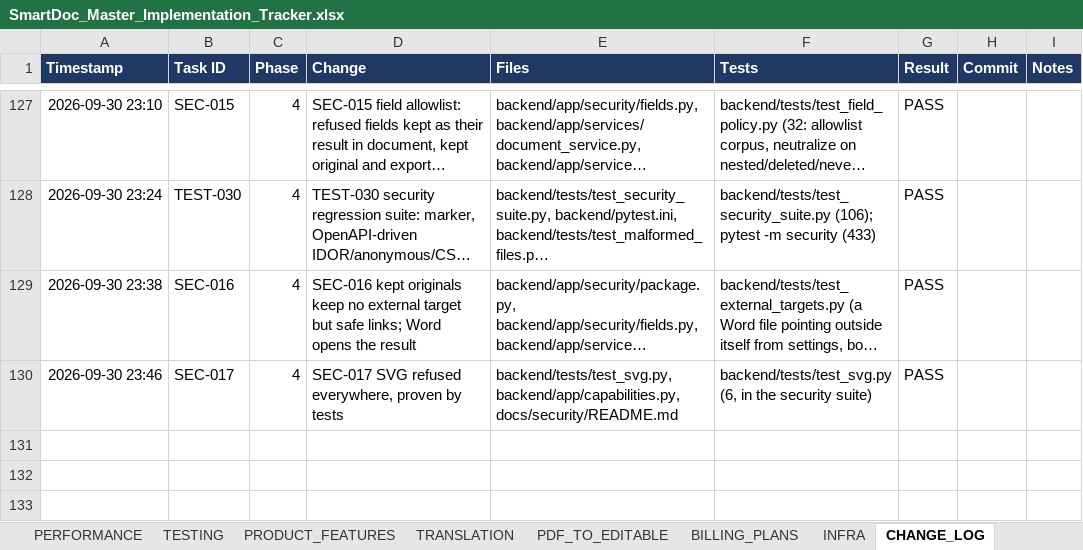
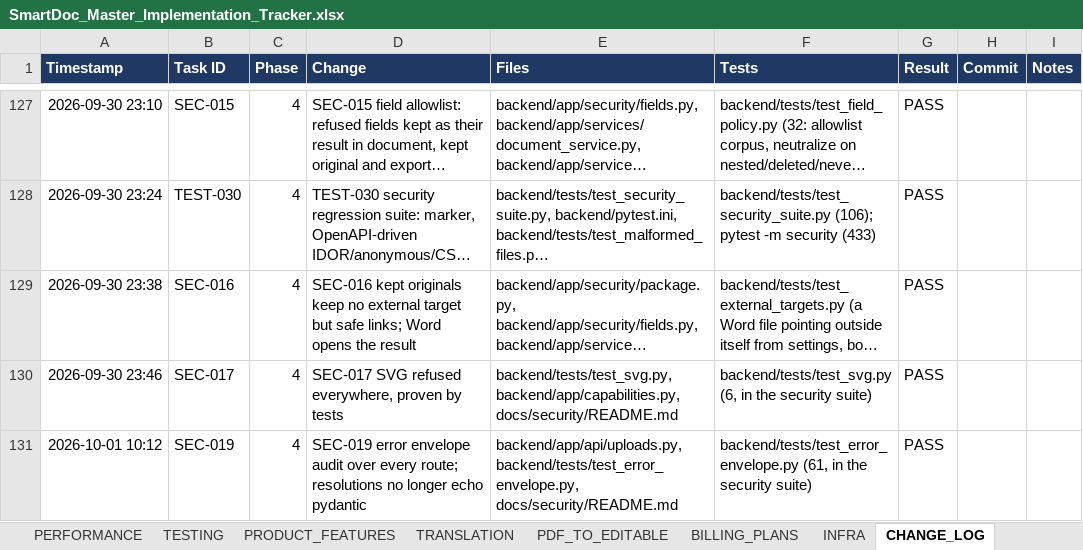
Before and after one commit to Drajeto07/claude, an Excel workbook: SmartDoc_Master_Implementation_Tracker.xlsx, sheet CHANGE_LOG, drawn as a sheet; only a part is shown, gaps mark what is left out; long unchanged cells end in …; values as stored, in another font and other column widths than the file's, no borders; conditional formats not drawn; the diff names each change by its address in the sheet, - before the commit and + after, or states it on an @@ line.

```diff
--- a/SmartDoc_Master_Implementation_Tracker.xlsx (sheet CHANGE_LOG)
+++ b/SmartDoc_Master_Implementation_Tracker.xlsx (sheet CHANGE_LOG)
+row 131: 2026-10-01 10:12 | SEC-019 | 4 | SEC-019 error envelope audit over every route; resolutions no longer echo pydantic | backend/app/api/uploads.py, backend/tests/test_error_envelope.py, docs/security/README.md | backend/tests/test_error_envelope.py (61, in the security suite) | PASS
```
Also changed, not shown: sheet DASHBOARD, sheet TESTING, sheet MASTER, sheet SESSION_STATE, sheet SECURITY, sheet PERFORMANCE, 2 more sheets, formulas that keep their value, 5 other files.
